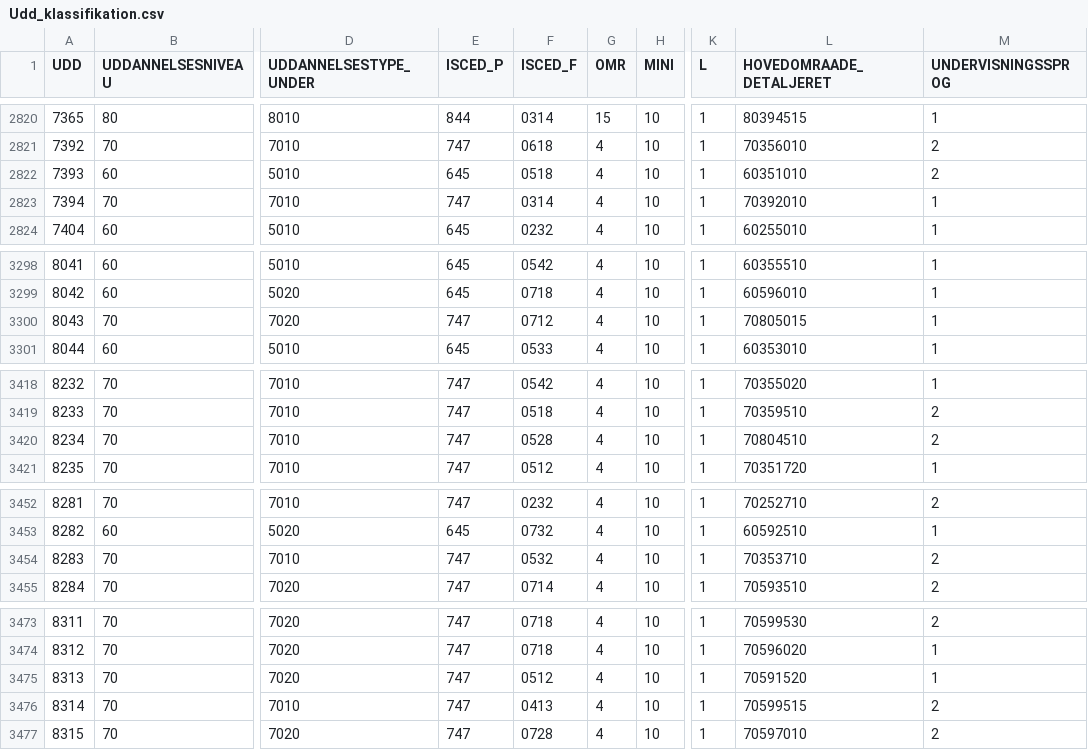
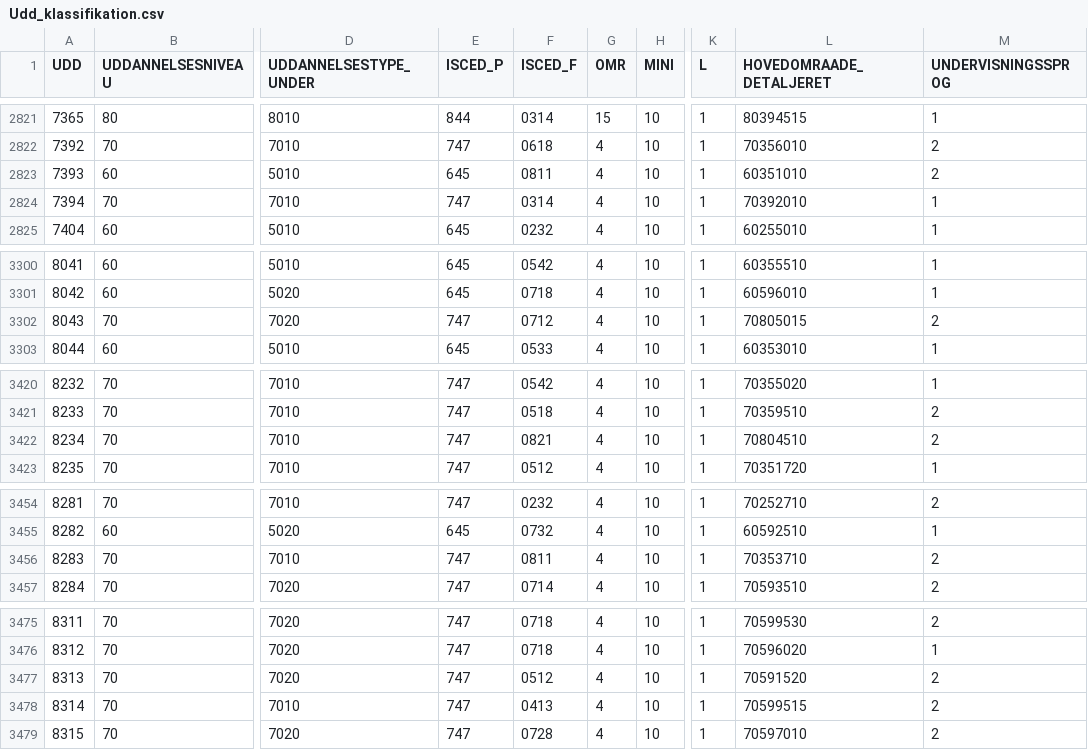
Before and after one commit to Ianropke/studievalg-ai, a CSV file: data/sources/raw/dst_education_register/Udd_klassifikation.csv, drawn as a sheet; only a part is shown, gaps mark what is left out; addresses are those after the commit; the diff covers the shown part only; the diff names each change by its address in the sheet, - before the commit and + after, or states it on an @@ line.

```diff
--- a/data/sources/raw/dst_education_register/Udd_klassifikation.csv
+++ b/data/sources/raw/dst_education_register/Udd_klassifikation.csv
-F2823 (ISCED_F): 0518
+F2823 (ISCED_F): 0811
-M3302 (UNDERVISNINGSSPROG): 1
+M3302 (UNDERVISNINGSSPROG): 2
-F3422 (ISCED_F): 0528
+F3422 (ISCED_F): 0821
-F3456 (ISCED_F): 0532
+F3456 (ISCED_F): 0811
-M3477 (UNDERVISNINGSSPROG): 1
+M3477 (UNDERVISNINGSSPROG): 2
```
Also changed, not shown: 2 added rows and 9 edited cells elsewhere in this file, data/sources/raw/LONS11.csv, data/sources/raw/dst_education_register/Audd_klassifikation.csv, 8 other files.
